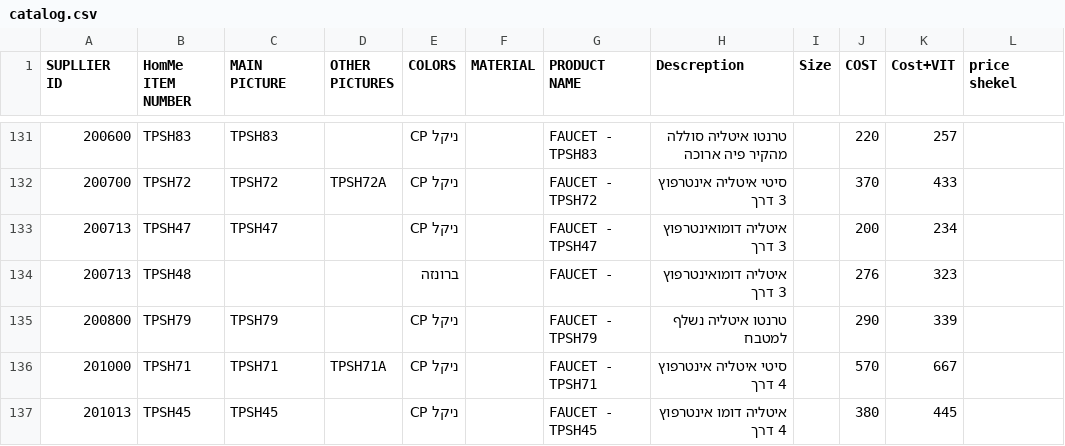
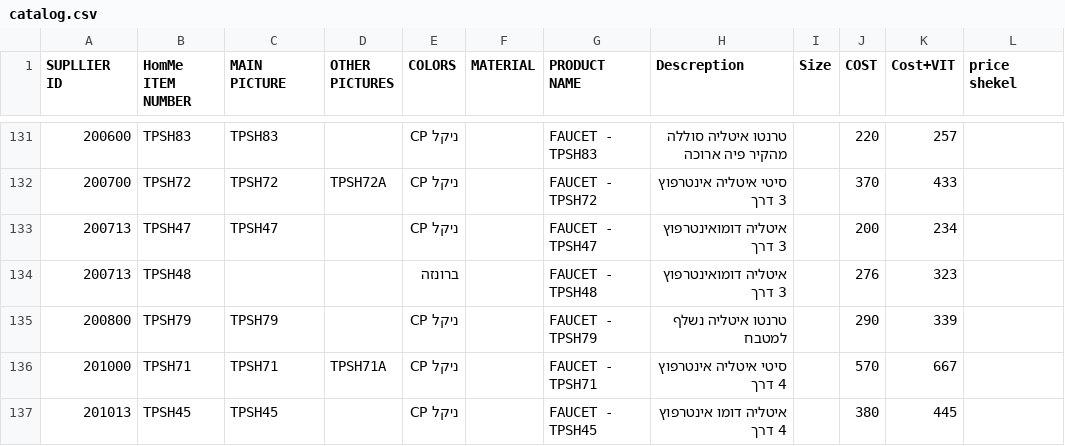
Before and after one commit to ValeriyLeykin/homme, a CSV file: Faucets/catalog.csv, drawn as a sheet; only a part is shown, gaps mark what is left out; the diff covers the shown part only; the diff names each change by its address in the sheet, - before the commit and + after, or states it on an @@ line.

Commit message:
Faucets catalog added

```diff
--- a/Faucets/catalog.csv
+++ b/Faucets/catalog.csv
-G134 (PRODUCT NAME): FAUCET -
+G134 (PRODUCT NAME): FAUCET - TPSH48
```
Also changed, not shown: 4 removed rows and 6 edited cells elsewhere in this file, 3 other files.
